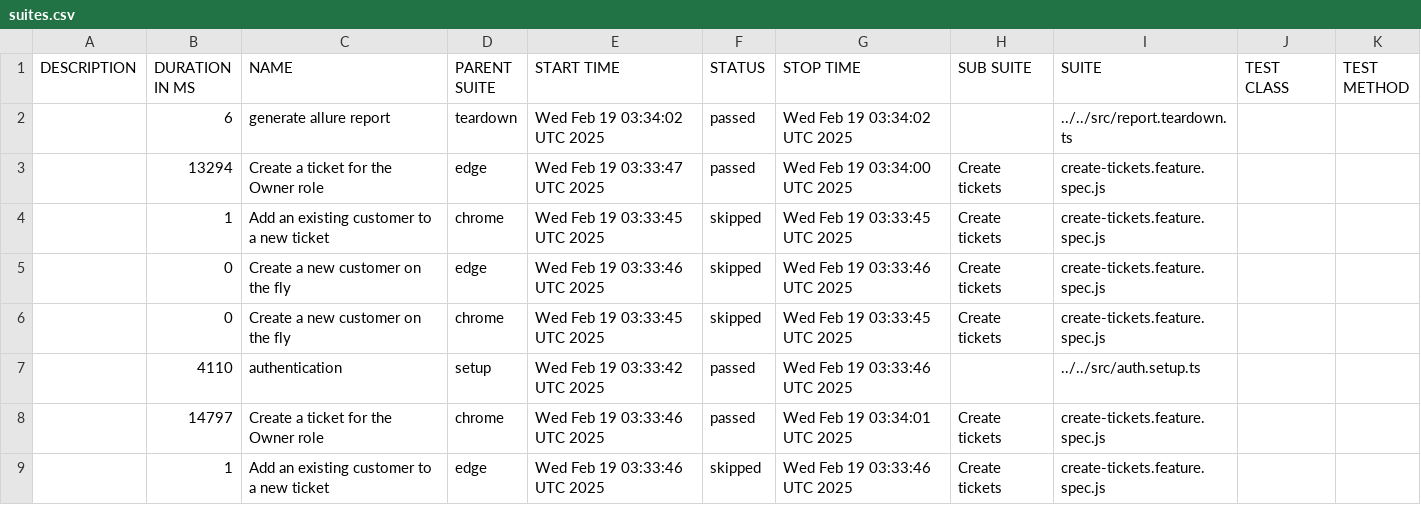
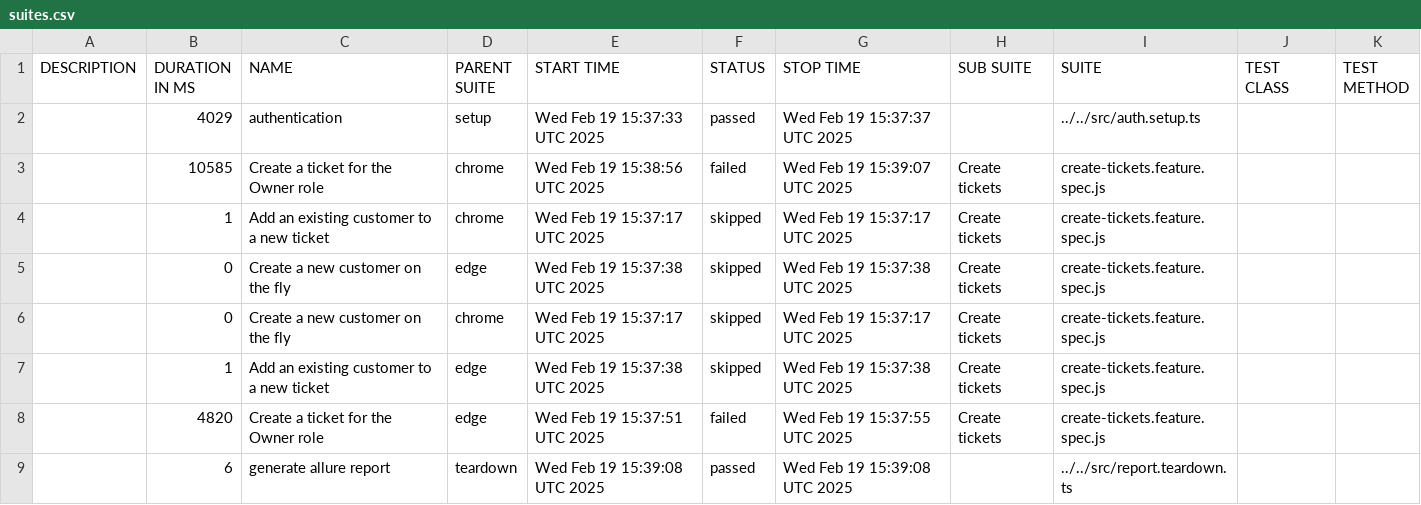
Before and after one commit to thuyen2908/report-pos-web, a CSV file: data/suites.csv, drawn as a sheet.

```diff
--- a/data/suites.csv
+++ b/data/suites.csv
@@ -1,9 +1,9 @@
 "DESCRIPTION","DURATION IN MS","NAME","PARENT SUITE","START TIME","STATUS","STOP TIME","SUB SUITE","SUITE","TEST CLASS","TEST METHOD"
-"","6","generate allure report","teardown","Wed Feb 19 03:34:02 UTC 2025","passed","Wed Feb 19 03:34:02 UTC 2025","","../../src/report.teardown.ts","",""
-"","13294","Create a ticket for the Owner role","edge","Wed Feb 19 03:33:47 UTC 2025","passed","Wed Feb 19 03:34:00 UTC 2025","Create tickets","create-tickets.feature.spec.js","",""
-"","1","Add an existing customer to a new ticket","chrome","Wed Feb 19 03:33:45 UTC 2025","skipped","Wed Feb 19 03:33:45 UTC 2025","Create tickets","create-tickets.feature.spec.js","",""
-"","0","Create a new customer on the fly","edge","Wed Feb 19 03:33:46 UTC 2025","skipped","Wed Feb 19 03:33:46 UTC 2025","Create tickets","create-tickets.feature.spec.js","",""
-"","0","Create a new customer on the fly","chrome","Wed Feb 19 03:33:45 UTC 2025","skipped","Wed Feb 19 03:33:45 UTC 2025","Create tickets","create-tickets.feature.spec.js","",""
-"","4110","authentication","setup","Wed Feb 19 03:33:42 UTC 2025","passed","Wed Feb 19 03:33:46 UTC 2025","","../../src/auth.setup.ts","",""
-"","14797","Create a ticket for the Owner role","chrome","Wed Feb 19 03:33:46 UTC 2025","passed","Wed Feb 19 03:34:01 UTC 2025","Create tickets","create-tickets.feature.spec.js","",""
-"","1","Add an existing customer to a new ticket","edge","Wed Feb 19 03:33:46 UTC 2025","skipped","Wed Feb 19 03:33:46 UTC 2025","Create tickets","create-tickets.feature.spec.js","",""
+"","4029","authentication","setup","Wed Feb 19 15:37:33 UTC 2025","passed","Wed Feb 19 15:37:37 UTC 2025","","../../src/auth.setup.ts","",""
+"","10585","Create a ticket for the Owner role","chrome","Wed Feb 19 15:38:56 UTC 2025","failed","Wed Feb 19 15:39:07 UTC 2025","Create tickets","create-tickets.feature.spec.js","",""
+"","1","Add an existing customer to a new ticket","chrome","Wed Feb 19 15:37:17 UTC 2025","skipped","Wed Feb 19 15:37:17 UTC 2025","Create tickets","create-tickets.feature.spec.js","",""
+"","0","Create a new customer on the fly","edge","Wed Feb 19 15:37:38 UTC 2025","skipped","Wed Feb 19 15:37:38 UTC 2025","Create tickets","create-tickets.feature.spec.js","",""
+"","0","Create a new customer on the fly","chrome","Wed Feb 19 15:37:17 UTC 2025","skipped","Wed Feb 19 15:37:17 UTC 2025","Create tickets","create-tickets.feature.spec.js","",""
+"","1","Add an existing customer to a new ticket","edge","Wed Feb 19 15:37:38 UTC 2025","skipped","Wed Feb 19 15:37:38 UTC 2025","Create tickets","create-tickets.feature.spec.js","",""
+"","4820","Create a ticket for the Owner role","edge","Wed Feb 19 15:37:51 UTC 2025","failed","Wed Feb 19 15:37:55 UTC 2025","Create tickets","create-tickets.feature.spec.js","",""
+"","6","generate allure report","teardown","Wed Feb 19 15:39:08 UTC 2025","passed","Wed Feb 19 15:39:08 UTC 2025","","../../src/report.teardown.ts","",""
```
Also changed, not shown: 51 other files.
